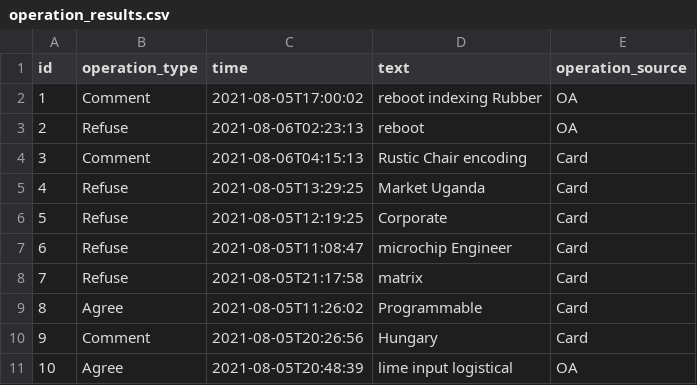
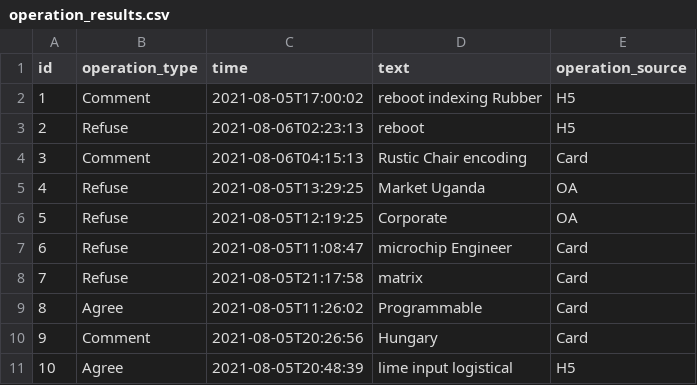
Before and after one commit to bit-star/ga, a CSV file: src/main/resources/config/liquibase/fake-data/operation_results.csv, drawn as a sheet.

```diff
--- a/src/main/resources/config/liquibase/fake-data/operation_results.csv
+++ b/src/main/resources/config/liquibase/fake-data/operation_results.csv
@@ -1,7 +1,7 @@
 id;operation_type;time;text;operation_source
-1;Comment;2021-08-05T17:00:02;reboot indexing Rubber;OA
-2;Refuse;2021-08-06T02:23:13;reboot;OA
+1;Comment;2021-08-05T17:00:02;reboot indexing Rubber;H5
+2;Refuse;2021-08-06T02:23:13;reboot;H5
 3;Comment;2021-08-06T04:15:13;Rustic Chair encoding;Card
-4;Refuse;2021-08-05T13:29:25;Market Uganda;Card
-5;Refuse;2021-08-05T12:19:25;Corporate;Card
+4;Refuse;2021-08-05T13:29:25;Market Uganda;OA
+5;Refuse;2021-08-05T12:19:25;Corporate;OA
 6;Refuse;2021-08-05T11:08:47;microchip Engineer;Card
@@ -10,2 +10,2 @@ id;operation_type;time;text;operation_source
 9;Comment;2021-08-05T20:26:56;Hungary;Card
-10;Agree;2021-08-05T20:48:39;lime input logistical;OA
+10;Agree;2021-08-05T20:48:39;lime input logistical;H5
```
Also changed, not shown: 7 other files.
